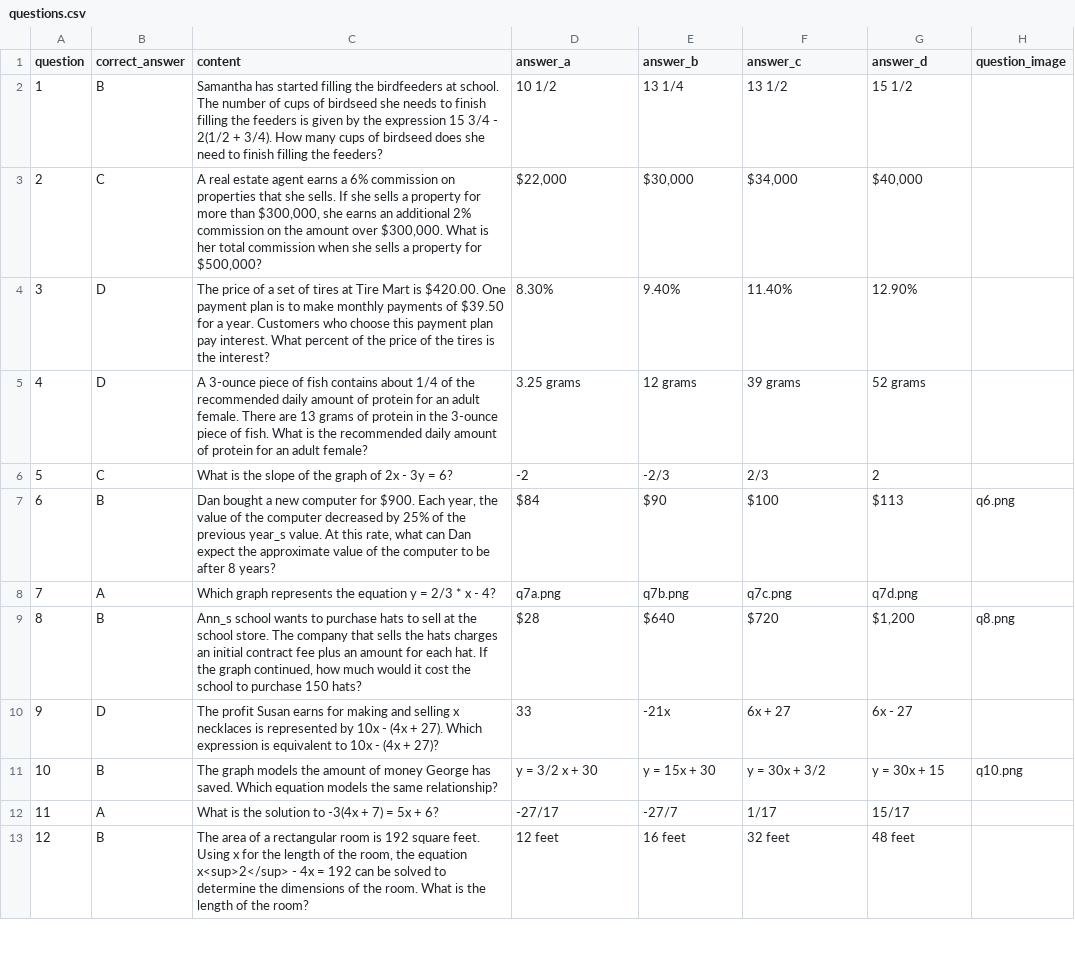
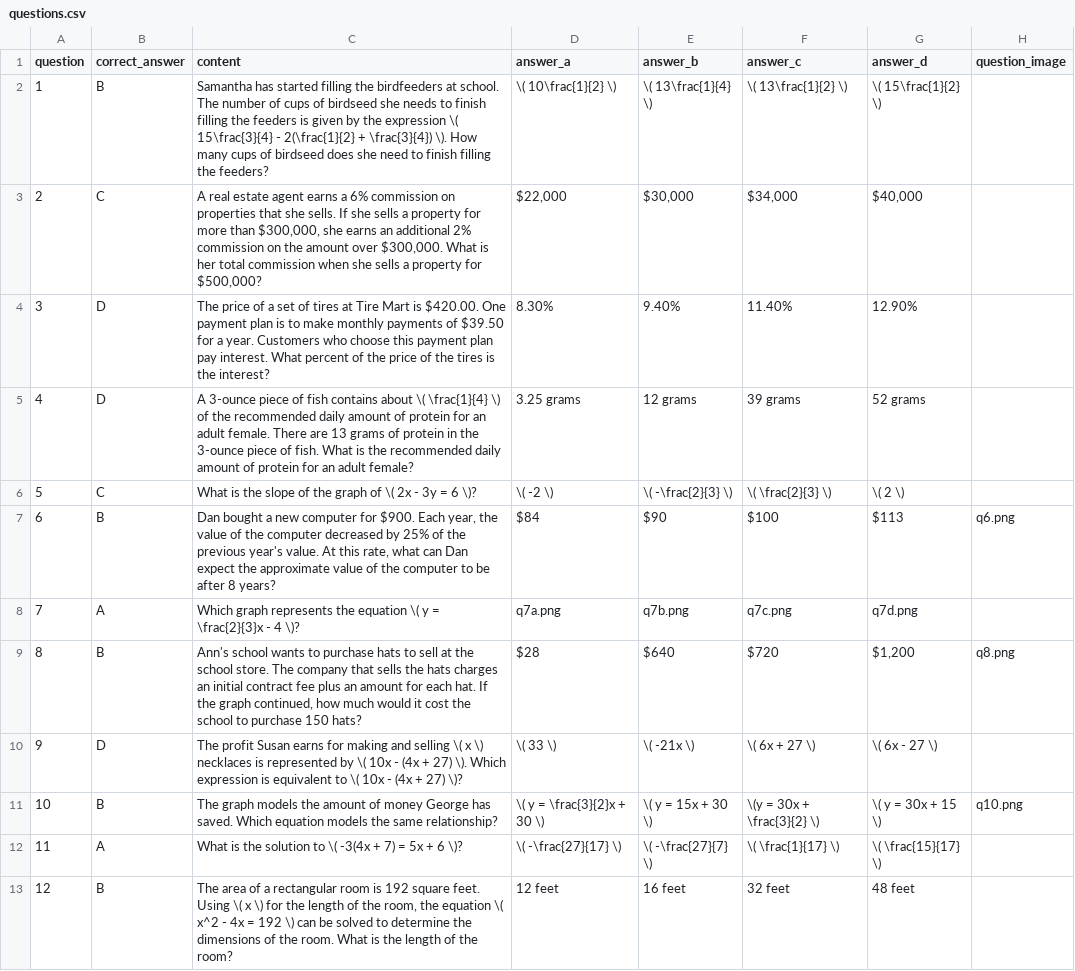
Before and after one commit to MinnPost/minnpost-GRAD-math-test, a CSV file: application/data/questions.csv, drawn as a sheet; only a part is shown; the diff covers the shown part only.

Commit message:
Handling equations with MathJax.

```diff
--- a/application/data/questions.csv
+++ b/application/data/questions.csv
@@ -1,13 +1,13 @@
 question,correct_answer,content,answer_a,answer_b,answer_c,answer_d,question_image
-1,B,Samantha has started filling the birdfeeders at school. The number of cups of birdseed she needs to finish filling the feeders is given by the expression 15 3/4 - 2(1/2 + 3/4). How many cups of birdseed does she need to finish filling the feeders?,10 1/2,13 1/4,13 1/2,15 1/2,
+1,B,Samantha has started filling the birdfeeders at school. The number of cups of birdseed she needs to finish filling the feeders is given by the expression \( 15\frac{3}{4} - 2(\frac{1}{2} + \frac{3}{4}) \). How many cups of birdseed does she need to finish filling the feeders?,\( 10\frac{1}{2} \),\( 13\frac{1}{4} \),\( 13\frac{1}{2} \),\( 15\frac{1}{2} \),
 2,C,"A real estate agent earns a 6% commission on properties that she sells. If she sells a property for more than $300,000, she earns an additional 2% commission on the amount over $300,000. What is her total commission when she sells a property for $500,000?","$22,000","$30,000","$34,000","$40,000",
 3,D,The price of a set of tires at Tire Mart is $420.00. One payment plan is to make monthly payments of $39.50 for a year. Customers who choose this payment plan pay interest. What percent of the price of the tires is the interest?,8.30%,9.40%,11.40%,12.90%,
-4,D,A 3-ounce piece of fish contains about 1/4 of the recommended daily amount of protein for an adult female. There are 13 grams of protein in the 3-ounce piece of fish. What is the recommended daily amount of protein for an adult female?,3.25 grams,12 grams,39 grams,52 grams,
-5,C,What is the slope of the graph of 2x - 3y = 6?,-2,-2/3,2/3,2,
-6,B,"Dan bought a new computer for $900. Each year, the value of the computer decreased by 25% of the previous year_s value. At this rate, what can Dan expect the approximate value of the computer to be after 8 years?",$84,$90,$100,$113,q6.png
-7,A,Which graph represents the equation y = 2/3 * x - 4?,q7a.png,q7b.png,q7c.png,q7d.png,
-8,B,"Ann_s school wants to purchase hats to sell at the school store. The company that sells the hats charges an initial contract fee plus an amount for each hat. If the graph continued, how much would it cost the school to purchase 150 hats?",$28,$640,$720,"$1,200",q8.png
-9,D,The profit Susan earns for making and selling x necklaces is represented by 10x - (4x + 27). Which expression is equivalent to 10x - (4x + 27)?,33,-21x,6x + 27,6x - 27,
-10,B,The graph models the amount of money George has saved. Which equation models the same relationship?,y = 3/2 x + 30,y = 15x + 30,y = 30x + 3/2,y = 30x + 15,q10.png
-11,A,What is the solution to -3(4x + 7) = 5x + 6?,-27/17,-27/7,1/17,15/17,
-12,B,"The area of a rectangular room is 192 square feet. Using x for the length of the room, the equation x<sup>2</sup> - 4x = 192 can be solved to determine the dimensions of the room. What is the length of the room?",12 feet,16 feet,32 feet,48 feet,
+4,D,A 3-ounce piece of fish contains about \( \frac{1}{4} \) of the recommended daily amount of protein for an adult female. There are 13 grams of protein in the 3-ounce piece of fish. What is the recommended daily amount of protein for an adult female?,3.25 grams,12 grams,39 grams,52 grams,
+5,C,What is the slope of the graph of \( 2x - 3y = 6 \)?,\( -2 \),\( -\frac{2}{3} \),\( \frac{2}{3} \),\( 2 \),
+6,B,"Dan bought a new computer for $900. Each year, the value of the computer decreased by 25% of the previous year's value. At this rate, what can Dan expect the approximate value of the computer to be after 8 years?",$84,$90,$100,$113,q6.png
+7,A,Which graph represents the equation \( y = \frac{2}{3}x - 4 \)?,q7a.png,q7b.png,q7c.png,q7d.png,
+8,B,"Ann's school wants to purchase hats to sell at the school store. The company that sells the hats charges an initial contract fee plus an amount for each hat. If the graph continued, how much would it cost the school to purchase 150 hats?",$28,$640,$720,"$1,200",q8.png
+9,D,The profit Susan earns for making and selling \( x \) necklaces is represented by \( 10x - (4x + 27) \). Which expression is equivalent to \( 10x - (4x + 27) \)?,\( 33 \),\( -21x \),\( 6x + 27 \),\( 6x - 27 \),
+10,B,The graph models the amount of money George has saved. Which equation models the same relationship?,\( y = \frac{3}{2}x + 30 \),\( y = 15x + 30 \),\(y = 30x + \frac{3}{2} \),\( y = 30x + 15 \),q10.png
+11,A,What is the solution to \( -3(4x + 7) = 5x + 6 \)?,\( -\frac{27}{17} \),\( -\frac{27}{7} \),\( \frac{1}{17} \),\( \frac{15}{17} \),
+12,B,"The area of a rectangular room is 192 square feet. Using \( x \) for the length of the room, the equation \( x^2 - 4x = 192 \) can be solved to determine the dimensions of the room. What is the length of the room?",12 feet,16 feet,32 feet,48 feet,
```
Also changed, not shown: 10 edited cells elsewhere in this file, 4 other files.
